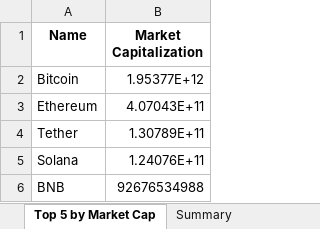
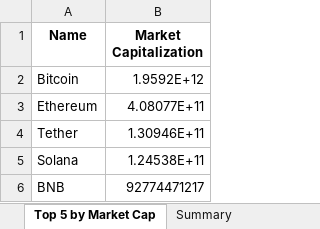
Before and after one commit to rakeshadepu/analytics, an Excel workbook: crypto_live_data.xlsx, sheet Top 5 by Market Cap, drawn as a sheet; values as stored, in another font and other column widths than the file's, no borders; the diff names each change by its address in the sheet, - before the commit and + after, or states it on an @@ line.

```diff
--- a/crypto_live_data.xlsx (sheet Top 5 by Market Cap)
+++ b/crypto_live_data.xlsx (sheet Top 5 by Market Cap)
-B2 (Market Capitalization): 1.95377E+12
+B2 (Market Capitalization): 1.9592E+12
-B3 (Market Capitalization): 4.07043E+11
+B3 (Market Capitalization): 4.08077E+11
-B4 (Market Capitalization): 1.30789E+11
+B4 (Market Capitalization): 1.30946E+11
-B5 (Market Capitalization): 1.24076E+11
+B5 (Market Capitalization): 1.24538E+11
-B6 (Market Capitalization): 92676534988
+B6 (Market Capitalization): 92774471217
```
Also changed, not shown: sheet Top 50 Cryptocurrencies, sheet Summary.
